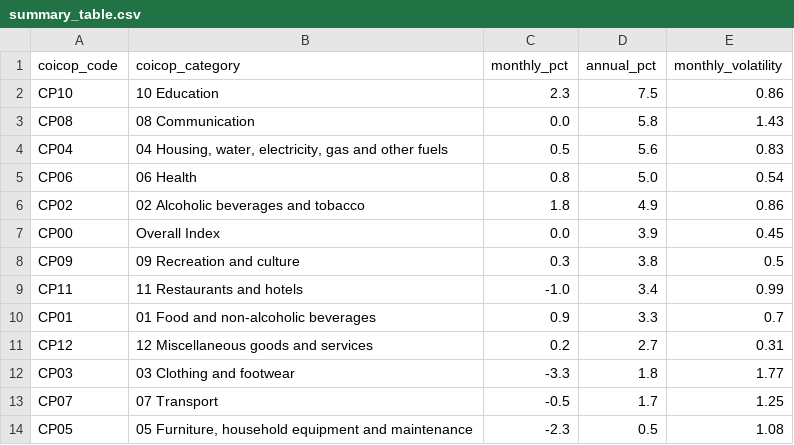
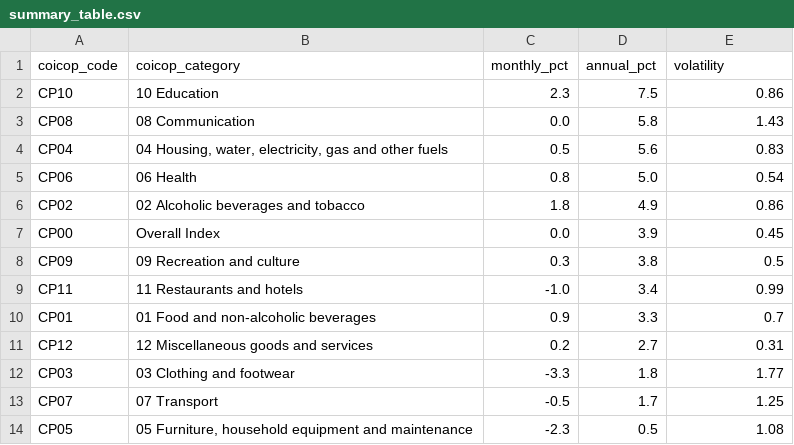
Before and after one commit to Mitch-Dean/practice-cpih-rap, a CSV file: tables/summary_table.csv, drawn as a sheet.

Commit message:
Temporary commit: Chart 3 volatility bar chart

```diff
--- a/tables/summary_table.csv
+++ b/tables/summary_table.csv
@@ -1,2 +1,2 @@
-coicop_code,coicop_category,monthly_pct,annual_pct,monthly_volatility
+coicop_code,coicop_category,monthly_pct,annual_pct,volatility
 CP10,10 Education,2.3,7.5,0.86
```
Also changed, not shown: 2 other files.
